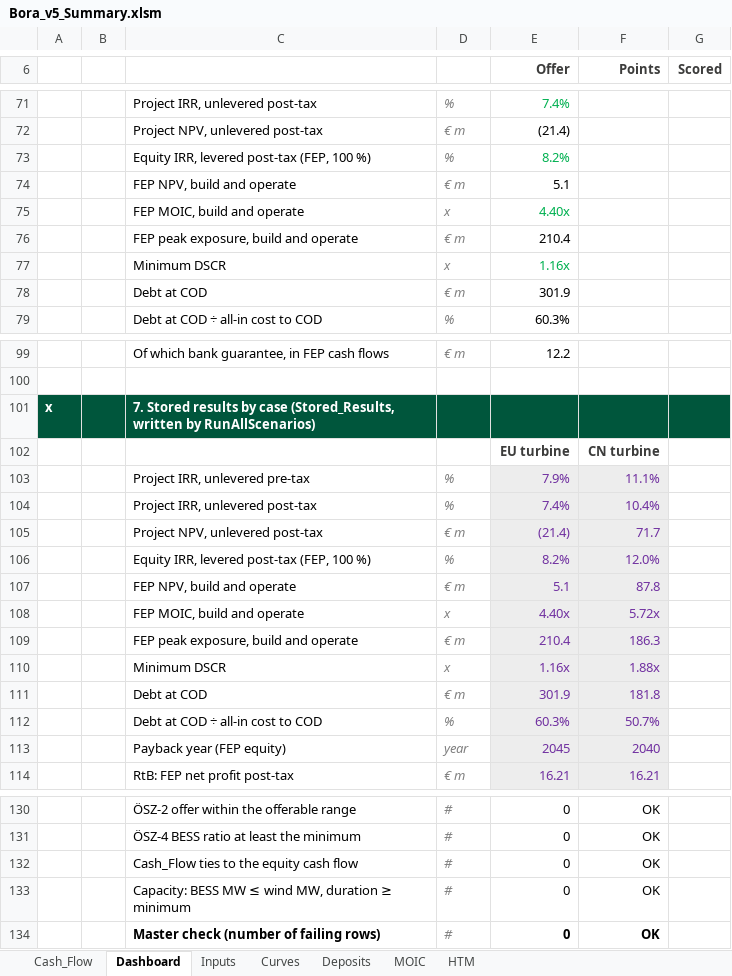
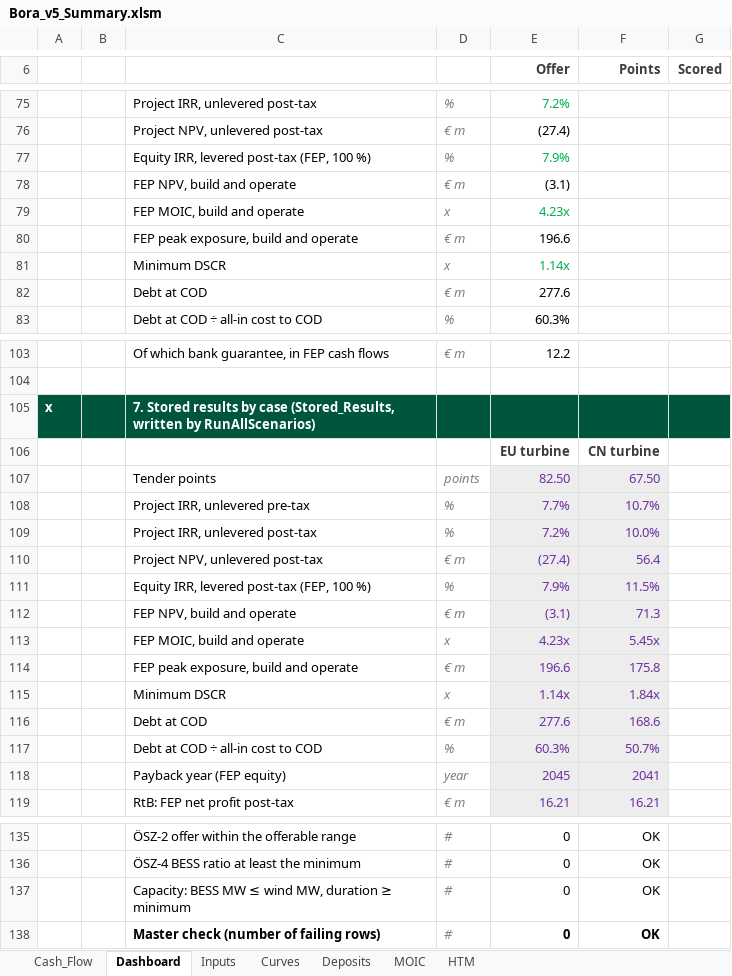
Before and after one commit to ZalanZad/FEP_modeller, an Excel workbook: projects/bora_v5_summary/out/Bora_v5_Summary.xlsm, sheet Dashboard, drawn as a sheet; only a part is shown, gaps mark what is left out; values as stored, in another font and other column widths than the file's, no borders; conditional formats not drawn; removed rows and columns are numbered as before the commit, all else as after; the diff covers the shown part only; the diff names each change by its address in the sheet, - before the commit and + after, or states it on an @@ line.

```diff
--- a/projects/bora_v5_summary/out/Bora_v5_Summary.xlsm (sheet Dashboard)
+++ b/projects/bora_v5_summary/out/Bora_v5_Summary.xlsm (sheet Dashboard)
-E75 (Offer): 7.4%
+E75 (Offer): 7.2%
-E76 (Offer): (21.4)
+E76 (Offer): (27.4)
-E77 (Offer): 8.2%
+E77 (Offer): 7.9%
-E78 (Offer): 5.1
+E78 (Offer): (3.1)
-E79 (Offer): 4.40x
+E79 (Offer): 4.23x
-E80 (Offer): 210.4
+E80 (Offer): 196.6
-E81 (Offer): 1.16x
+E81 (Offer): 1.14x
-E82 (Offer): 301.9
+E82 (Offer): 277.6
+row 107:  |  | Tender points | points | 82.50 | 67.50
+row 108:  |  | Project IRR, unlevered pre-tax | % | 7.7% | 10.7%
+row 109:  |  | Project IRR, unlevered post-tax | % | 7.2% | 10.0%
+row 110:  |  | Project NPV, unlevered post-tax | € m | (27.4) | 56.4
-C111: Project IRR, unlevered pre-tax
+C111: Equity IRR, levered post-tax (FEP, 100 %)
-F111 (Points): 11.1%
+F111 (Points): 11.5%
-row 104:  |  | Project IRR, unlevered post-tax | % | 7.4% | 10.4%
-row 105:  |  | Project NPV, unlevered post-tax | € m | (21.4) | 71.7
-row 106:  |  | Equity IRR, levered post-tax (FEP, 100 %) | % | 8.2% | 12.0%
-E112 (Offer): 5.1
+E112 (Offer): (3.1)
-F112 (Points): 87.8
+F112 (Points): 71.3
-E113 (Offer): 4.40x
+E113 (Offer): 4.23x
-F113 (Points): 5.72x
+F113 (Points): 5.45x
-E114 (Offer): 210.4
+E114 (Offer): 196.6
-F114 (Points): 186.3
+F114 (Points): 175.8
-E115 (Offer): 1.16x
+E115 (Offer): 1.14x
-F115 (Points): 1.88x
+F115 (Points): 1.84x
-E116 (Offer): 301.9
+E116 (Offer): 277.6
-F116 (Points): 181.8
+F116 (Points): 168.6
-F118 (Points): 2040
+F118 (Points): 2041
-row 132:  |  | Cash_Flow ties to the equity cash flow | # | 0 | OK
```
Also changed, not shown: 8 added rows, 4 removed rows, 50 edited cells and cell formats elsewhere in this sheet, sheet HTM, sheet Cash_Flow, sheet Inputs, formulas that keep their value, 4 other files.
